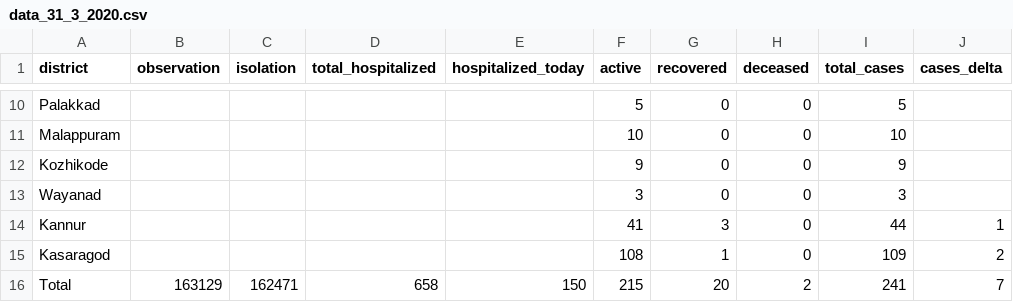
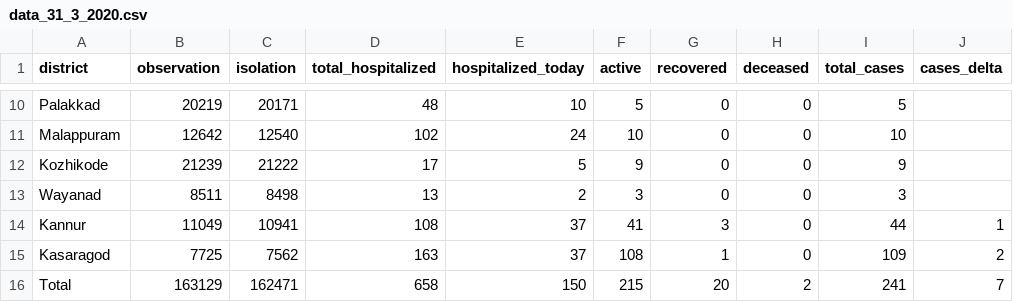
Before and after one commit to jinoytommanjaly/covid19-viz, a CSV file: data/data_31_3_2020.csv, drawn as a sheet; only a part is shown, gaps mark what is left out; the diff covers the shown part only; the diff names each change by its address in the sheet, - before the commit and + after, or states it on an @@ line.

```diff
--- a/data/data_31_3_2020.csv
+++ b/data/data_31_3_2020.csv
-B10 (observation): (empty)
+B10 (observation): 20219
-C10 (isolation): (empty)
+C10 (isolation): 20171
-D10 (total_hospitalized): (empty)
+D10 (total_hospitalized): 48
-E10 (hospitalized_today): (empty)
+E10 (hospitalized_today): 10
-B11 (observation): (empty)
+B11 (observation): 12642
-C11 (isolation): (empty)
+C11 (isolation): 12540
-D11 (total_hospitalized): (empty)
+D11 (total_hospitalized): 102
-E11 (hospitalized_today): (empty)
+E11 (hospitalized_today): 24
-B12 (observation): (empty)
+B12 (observation): 21239
-C12 (isolation): (empty)
+C12 (isolation): 21222
-D12 (total_hospitalized): (empty)
+D12 (total_hospitalized): 17
-E12 (hospitalized_today): (empty)
+E12 (hospitalized_today): 5
-B13 (observation): (empty)
+B13 (observation): 8511
-C13 (isolation): (empty)
+C13 (isolation): 8498
-D13 (total_hospitalized): (empty)
+D13 (total_hospitalized): 13
-E13 (hospitalized_today): (empty)
+E13 (hospitalized_today): 2
-B14 (observation): (empty)
+B14 (observation): 11049
-C14 (isolation): (empty)
+C14 (isolation): 10941
-D14 (total_hospitalized): (empty)
+D14 (total_hospitalized): 108
-E14:E15 (hospitalized_today): (empty)
+E14:E15 (hospitalized_today): 37
-B15 (observation): (empty)
+B15 (observation): 7725
-C15 (isolation): (empty)
+C15 (isolation): 7562
-D15 (total_hospitalized): (empty)
+D15 (total_hospitalized): 163
```
Also changed, not shown: 32 edited cells elsewhere in this file, data/pivot.csv, 1 other file.
